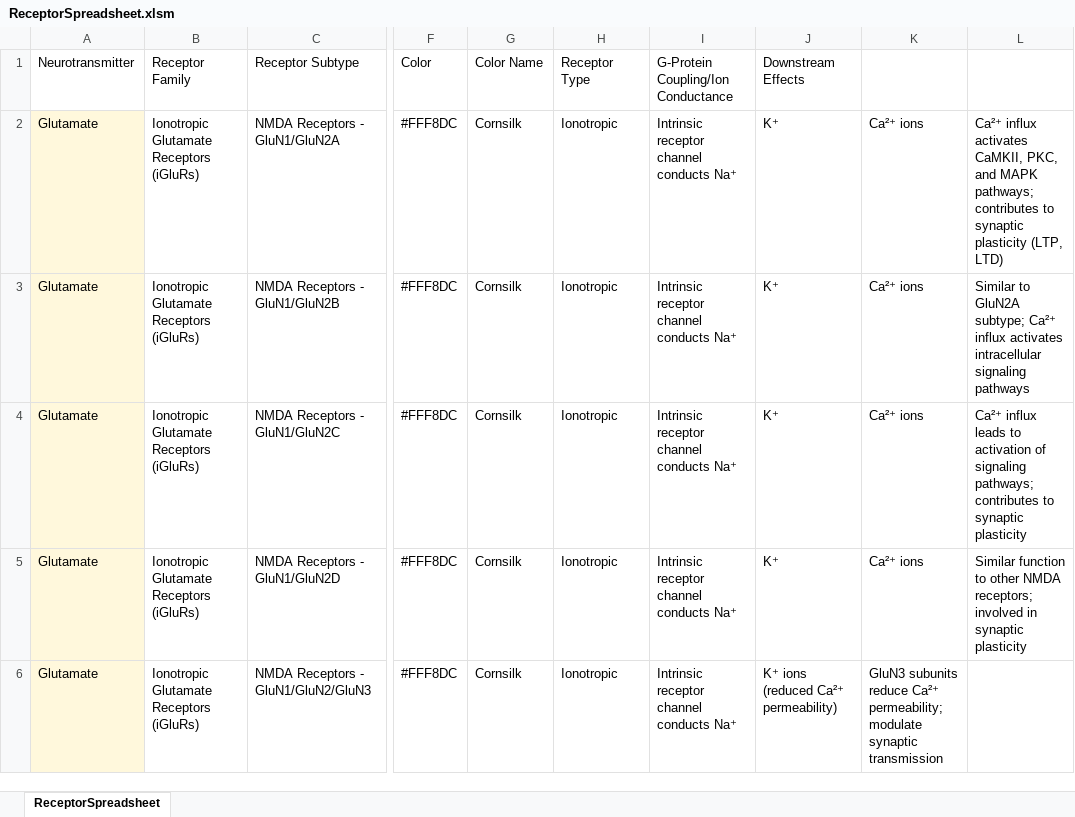
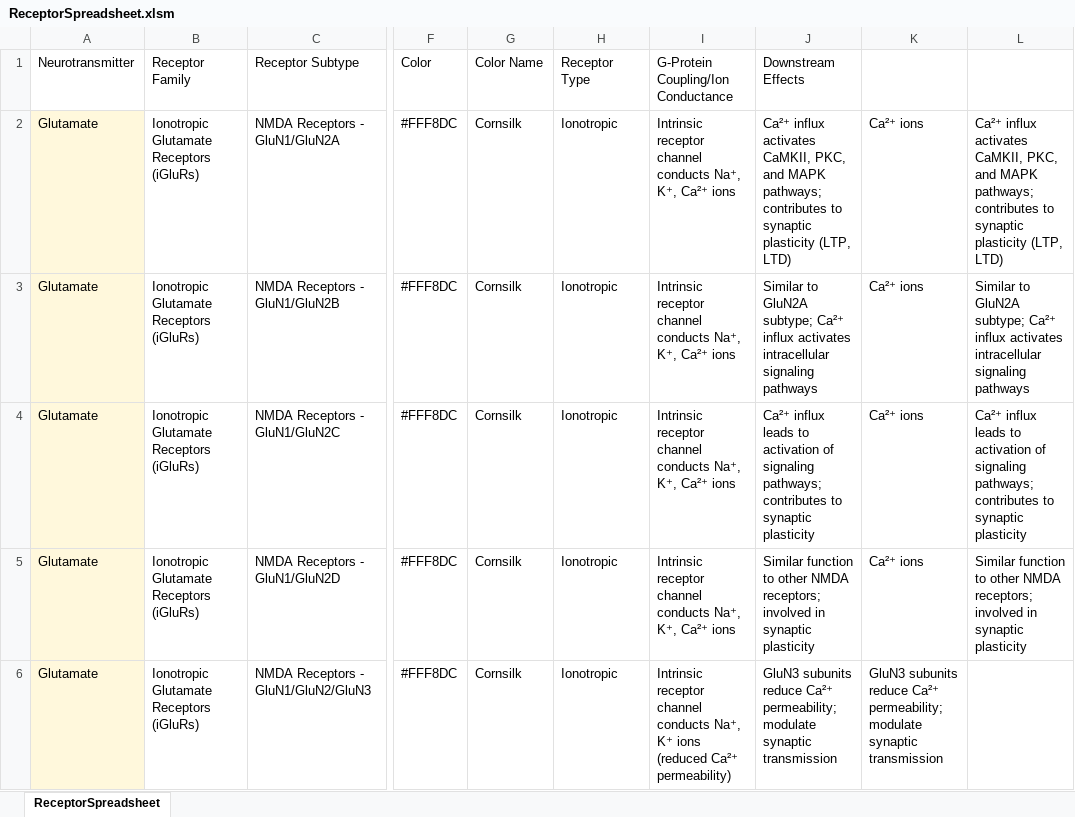
Before and after one commit to orrenravid1/TableOfNeurotransmission, an Excel workbook: res/ReceptorSpreadsheet/ReceptorSpreadsheet.xlsm, sheet ReceptorSpreadsheet, drawn as a sheet; only a part is shown, gaps mark what is left out; values as stored, in another font and other column widths than the file's, no borders; the diff covers the shown part only; the diff names each change by its address in the sheet, - before the commit and + after, or states it on an @@ line.

Commit message:
Added corrected version of receptor spreadsheet so columns align

```diff
--- a/res/ReceptorSpreadsheet/ReceptorSpreadsheet.xlsm (sheet ReceptorSpreadsheet)
+++ b/res/ReceptorSpreadsheet/ReceptorSpreadsheet.xlsm (sheet ReceptorSpreadsheet)
-I2:I5: …channel conducts Na⁺
+I2:I5: …channel conducts Na⁺, K⁺, Ca²⁺ ions
-J2: K⁺
+J2: Ca²⁺ influx activates CaMKII, PKC, and MAPK pathways; contributes to synaptic plasticity (LTP, LTD)
-J3: K⁺
+J3: Similar to GluN2A subtype; Ca²⁺ influx activates intracellular signaling pathways
-J4: K⁺
+J4: Ca²⁺ influx leads to activation of signaling pathways; contributes to synaptic plasticity
-J5: K⁺
+J5: Similar function to other NMDA receptors; involved in synaptic plasticity
-I6: …channel conducts Na⁺
+I6: …channel conducts Na⁺, K⁺ ions (reduced Ca²⁺ permeability)
-J6: K⁺ ions (reduced Ca²⁺ permeability)
+J6: GluN3 subunits reduce Ca²⁺ permeability; modulate synaptic transmission
```
Also changed, not shown: 42 edited cells elsewhere in this sheet, 2 other files.
